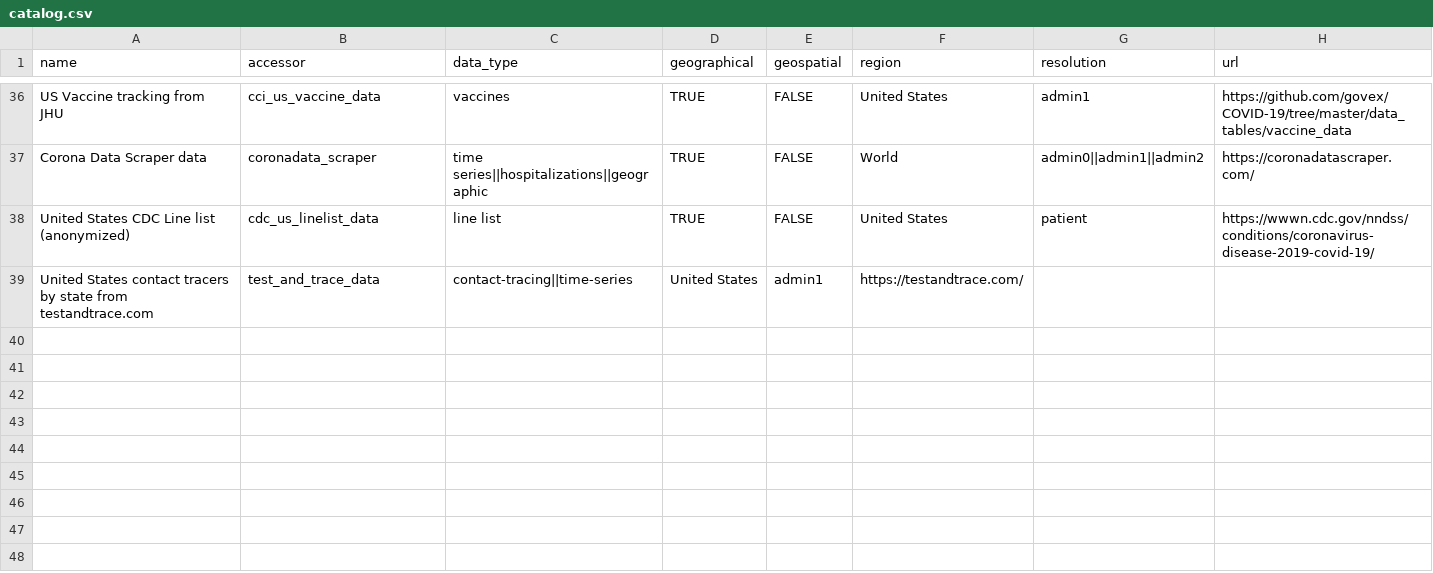
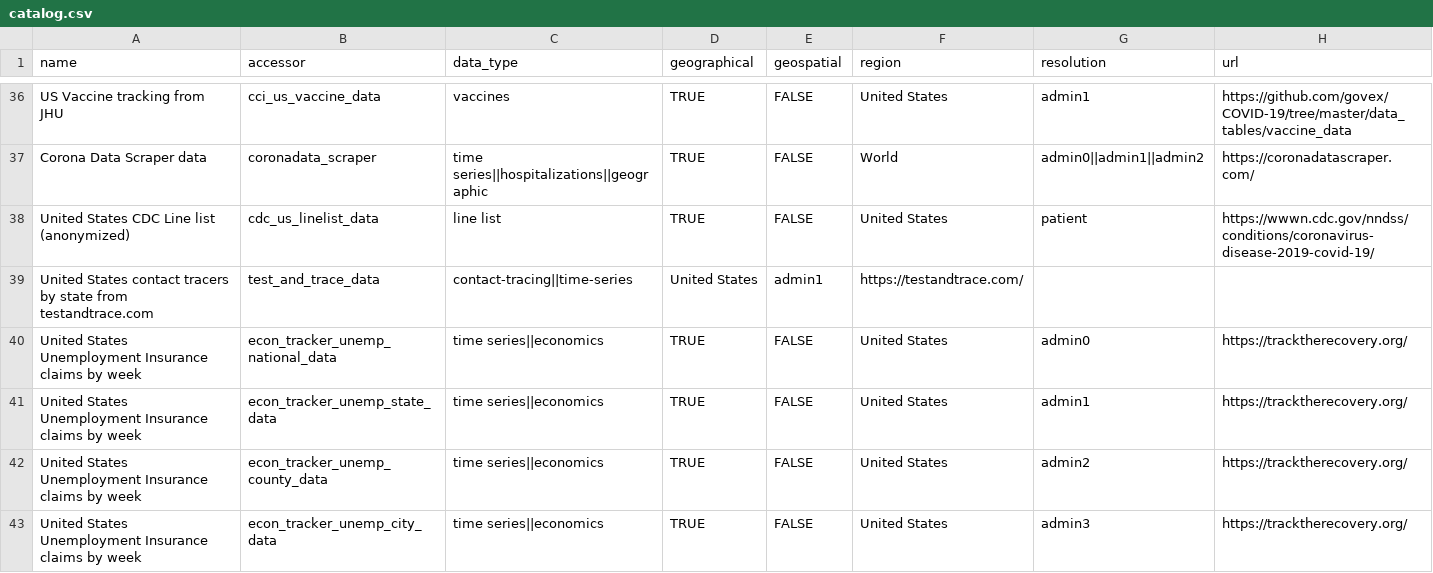
Before and after one commit to seandavi/sars2pack, a CSV file: inst/data_catalog/catalog.csv, drawn as a sheet; only a part is shown, gaps mark what is left out.

Commit message:
add econ tracker unemployment data

```diff
--- a/inst/data_catalog/catalog.csv
+++ b/inst/data_catalog/catalog.csv
@@ -39 +39,5 @@ United States CDC Line list (anonymized),cdc_us_linelist_data,line list,TRUE,FAL
 United States contact tracers by state from testandtrace.com,test_and_trace_data,contact-tracing||time-series,United States,admin1,https://testandtrace.com/
+United States Unemployment Insurance claims by week,econ_tracker_unemp_national_data,time series||economics,TRUE,FALSE,United States,admin0,https://tracktherecovery.org/
+United States Unemployment Insurance claims by week,econ_tracker_unemp_state_data,time series||economics,TRUE,FALSE,United States,admin1,https://tracktherecovery.org/
+United States Unemployment Insurance claims by week,econ_tracker_unemp_county_data,time series||economics,TRUE,FALSE,United States,admin2,https://tracktherecovery.org/
+United States Unemployment Insurance claims by week,econ_tracker_unemp_city_data,time series||economics,TRUE,FALSE,United States,admin3,https://tracktherecovery.org/
```
Also changed, not shown: 40 other files.
